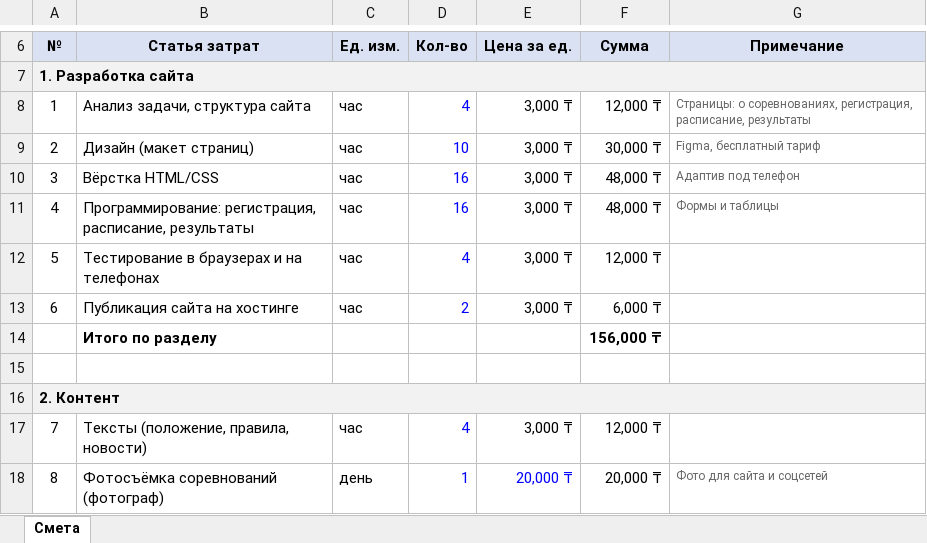
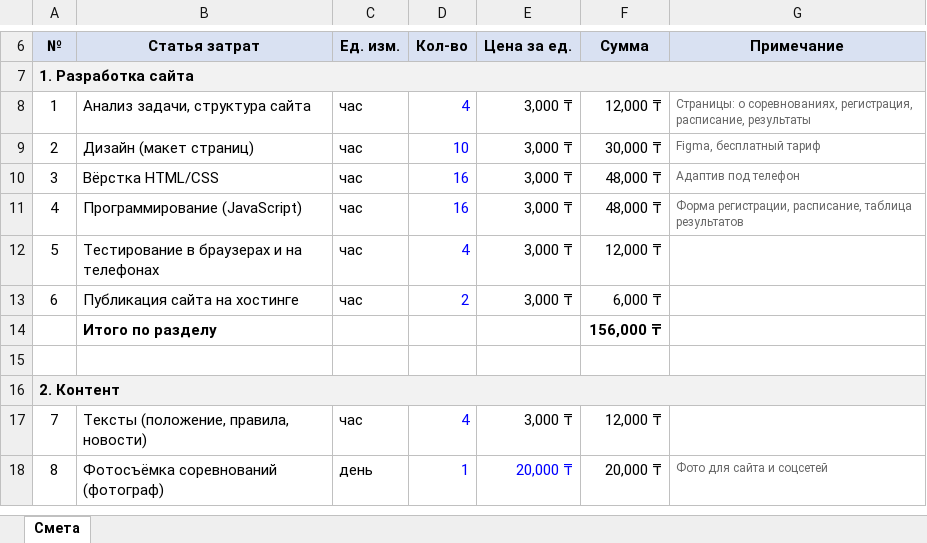
Before and after one commit to kmyrzaguzina-spec/8-march, an Excel workbook: smeta/Смета_сайт_соревнования.xlsx, sheet Смета, drawn as a sheet; only a part is shown, gaps mark what is left out; values as stored, in another font and other column widths than the file's, no borders; the diff names each change by its address in the sheet, - before the commit and + after, or states it on an @@ line.

```diff
--- a/smeta/Смета_сайт_соревнования.xlsx (sheet Смета)
+++ b/smeta/Смета_сайт_соревнования.xlsx (sheet Смета)
-B11 (Статья затрат): Программирование: регистрация, расписание, результаты
+B11 (Статья затрат): Программирование (JavaScript)
-G11 (Примечание): Формы и таблицы
+G11 (Примечание): Форма регистрации, расписание, таблица результатов
```
